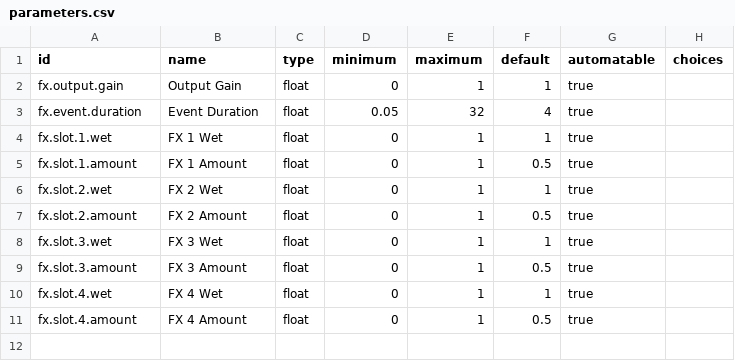
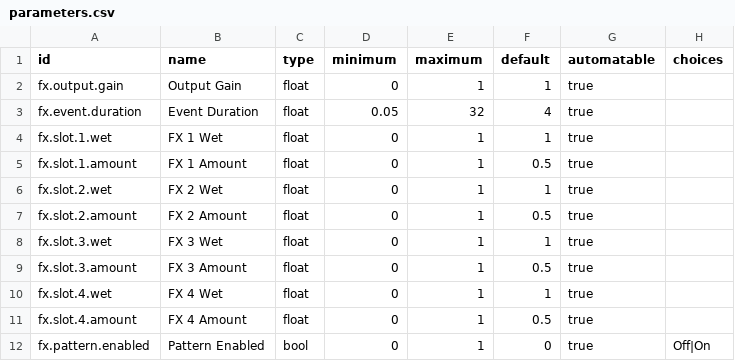
Before and after one commit to ultima-vox/vox-electronic-engine, a CSV file: products/fx/parameters.csv, drawn as a sheet.

Commit message:
feat(fx): trigger saved patterns from host PPQ
Co-authored-by: arena-agent <297053741+arena-agent@users.noreply.github.com>

```diff
--- a/products/fx/parameters.csv
+++ b/products/fx/parameters.csv
@@ -11 +11,2 @@ fx.slot.4.wet,FX 4 Wet,float,0,1,1,true,
 fx.slot.4.amount,FX 4 Amount,float,0,1,0.5,true,
+fx.pattern.enabled,Pattern Enabled,bool,0,1,0,true,Off|On
```
Also changed, not shown: 11 other files.
